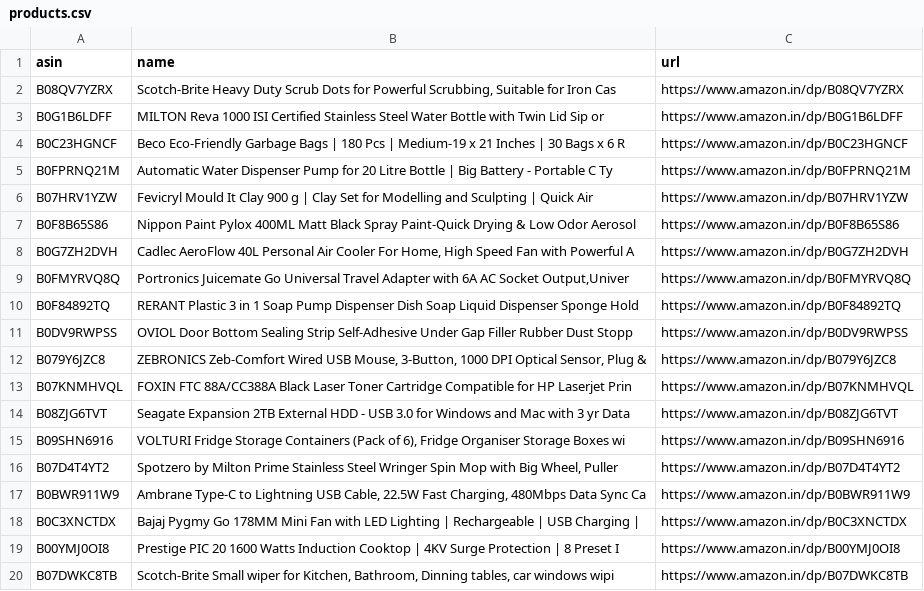
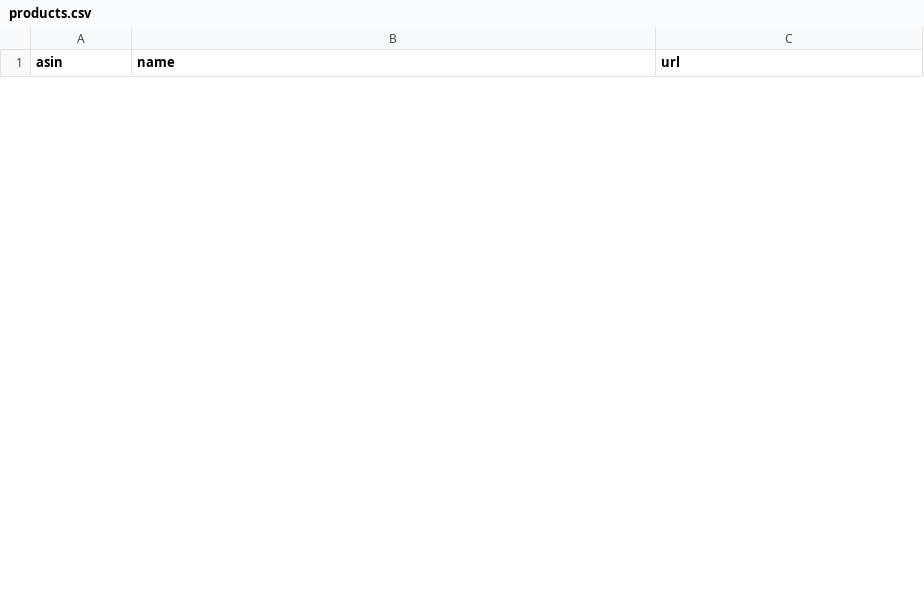
Before and after one commit to AnshikaGoyal17/Fake-Discount-Detector, a CSV file: products.csv, drawn as a sheet; only a part is shown; the diff covers the shown part only.

```diff
--- a/products.csv
+++ b/products.csv
@@ -1,20 +1 @@
 asin,name,url
-B08QV7YZRX,"Scotch-Brite Heavy Duty Scrub Dots for Powerful Scrubbing, Suitable for Iron Cas",https://www.amazon.in/dp/B08QV7YZRX
-B0G1B6LDFF,MILTON Reva 1000 ISI Certified Stainless Steel Water Bottle with Twin Lid Sip or,https://www.amazon.in/dp/B0G1B6LDFF
-B0C23HGNCF,Beco Eco-Friendly Garbage Bags | 180 Pcs | Medium-19 x 21 Inches | 30 Bags x 6 R,https://www.amazon.in/dp/B0C23HGNCF
-B0FPRNQ21M,Automatic Water Dispenser Pump for 20 Litre Bottle | Big Battery - Portable C Ty,https://www.amazon.in/dp/B0FPRNQ21M
-B07HRV1YZW,Fevicryl Mould It Clay 900 g | Clay Set for Modelling and Sculpting | Quick Air ,https://www.amazon.in/dp/B07HRV1YZW
-B0F8B65S86,Nippon Paint Pylox 400ML Matt Black Spray Paint-Quick Drying & Low Odor Aerosol ,https://www.amazon.in/dp/B0F8B65S86
-B0G7ZH2DVH,"Cadlec AeroFlow 40L Personal Air Cooler For Home, High Speed Fan with Powerful A",https://www.amazon.in/dp/B0G7ZH2DVH
-B0FMYRVQ8Q,"Portronics Juicemate Go Universal Travel Adapter with 6A AC Socket Output,Univer",https://www.amazon.in/dp/B0FMYRVQ8Q
-B0F84892TQ,RERANT Plastic 3 in 1 Soap Pump Dispenser Dish Soap Liquid Dispenser Sponge Hold,https://www.amazon.in/dp/B0F84892TQ
-B0DV9RWPSS,OVIOL Door Bottom Sealing Strip Self-Adhesive Under Gap Filler Rubber Dust Stopp,https://www.amazon.in/dp/B0DV9RWPSS
-B079Y6JZC8,"ZEBRONICS Zeb-Comfort Wired USB Mouse, 3-Button, 1000 DPI Optical Sensor, Plug &",https://www.amazon.in/dp/B079Y6JZC8
-B07KNMHVQL,FOXIN FTC 88A/CC388A Black Laser Toner Cartridge Compatible for HP Laserjet Prin,https://www.amazon.in/dp/B07KNMHVQL
-B08ZJG6TVT,Seagate Expansion 2TB External HDD - USB 3.0 for Windows and Mac with 3 yr Data ,https://www.amazon.in/dp/B08ZJG6TVT
-B09SHN6916,"VOLTURI Fridge Storage Containers (Pack of 6), Fridge Organiser Storage Boxes wi",https://www.amazon.in/dp/B09SHN6916
-B07D4T4YT2,"Spotzero by Milton Prime Stainless Steel Wringer Spin Mop with Big Wheel, Puller",https://www.amazon.in/dp/B07D4T4YT2
-B0BWR911W9,"Ambrane Type-C to Lightning USB Cable, 22.5W Fast Charging, 480Mbps Data Sync Ca",https://www.amazon.in/dp/B0BWR911W9
-B0C3XNCTDX,Bajaj Pygmy Go 178MM Mini Fan with LED Lighting | Rechargeable | USB Charging | ,https://www.amazon.in/dp/B0C3XNCTDX
-B00YMJ0OI8,Prestige PIC 20 1600 Watts Induction Cooktop | 4KV Surge Protection | 8 Preset I,https://www.amazon.in/dp/B00YMJ0OI8
-B07DWKC8TB,"Scotch-Brite Small wiper for Kitchen, Bathroom, Dinning tables, car windows wipi",https://www.amazon.in/dp/B07DWKC8TB
```
Also changed, not shown: 30 added rows and 11 removed rows elsewhere in this file, 3 other files.
